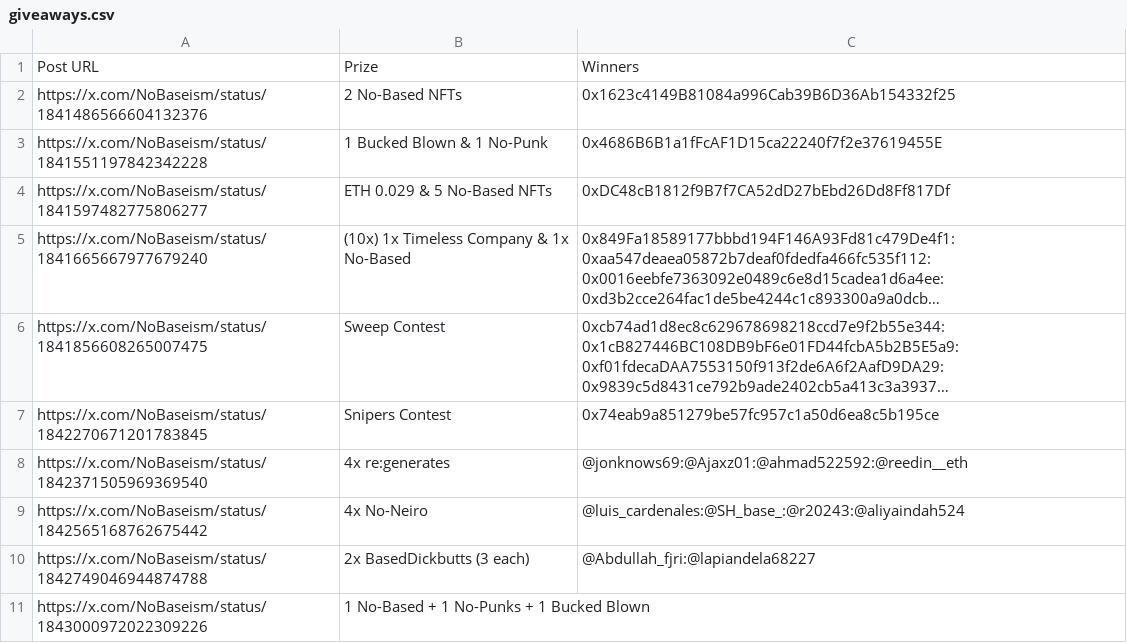
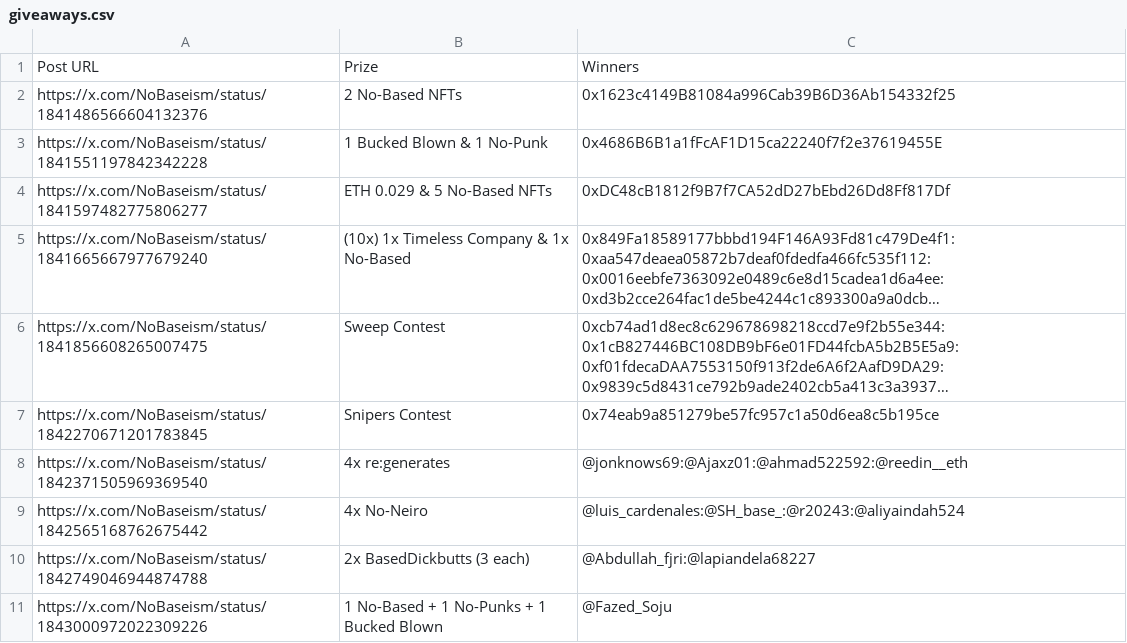
Before and after one commit to zeeleluc/nft-websites, a CSV file: nobased/giveaways.csv, drawn as a sheet; long unchanged cells end in ….

Commit message:
giveaway update

```diff
--- a/nobased/giveaways.csv
+++ b/nobased/giveaways.csv
@@ -10,2 +10,2 @@ https://x.com/NoBaseism/status/1842565168762675442,4x No-Neiro,@luis_cardenales:
 https://x.com/NoBaseism/status/1842749046944874788,2x BasedDickbutts (3 each),@Abdullah_fjri:@lapiandela68227
-https://x.com/NoBaseism/status/1843000972022309226,1 No-Based + 1 No-Punks + 1 Bucked Blown,
+https://x.com/NoBaseism/status/1843000972022309226,1 No-Based + 1 No-Punks + 1 Bucked Blown,@Fazed_Soju
```
